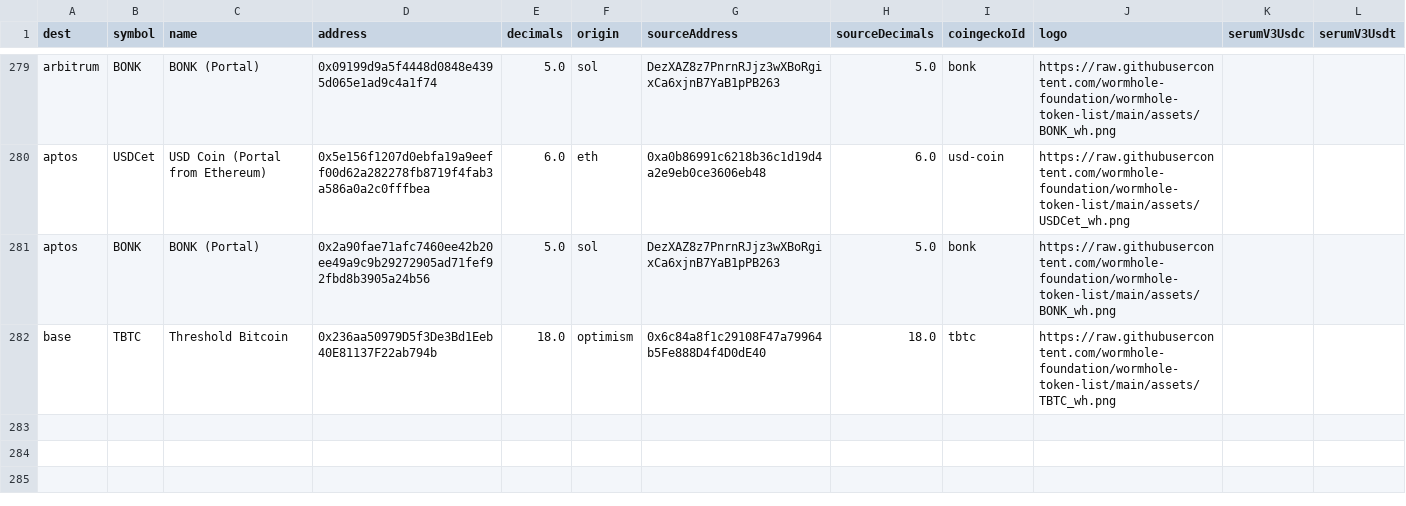
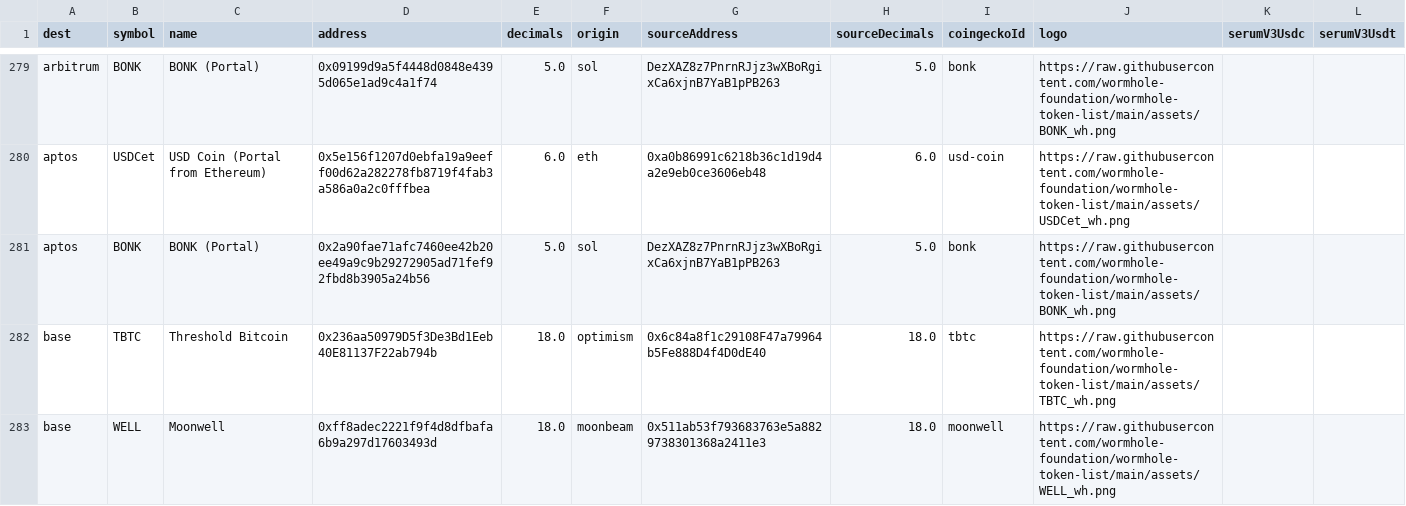
Before and after one commit to wormhole-foundation/wormhole-token-list, a CSV file: content/by_dest.csv, drawn as a sheet; only a part is shown, gaps mark what is left out; the diff names each change by its address in the sheet, - before the commit and + after, or states it on an @@ line.

```diff
--- a/content/by_dest.csv
+++ b/content/by_dest.csv
+row 283: base | WELL | Moonwell | 0xff8adec2221f9f4d8dfbafa6b9a297d17603493d | 18.0 | moonbeam | 0x511ab53f793683763e5a8829738301368a2411e3 | 18.0 | moonwell | https://raw.githubusercontent.com/wormhole-foundation/wormhole-token-list/main/assets/WELL_wh.png
```
Also changed, not shown: content/by_source.csv, 6 other files.
